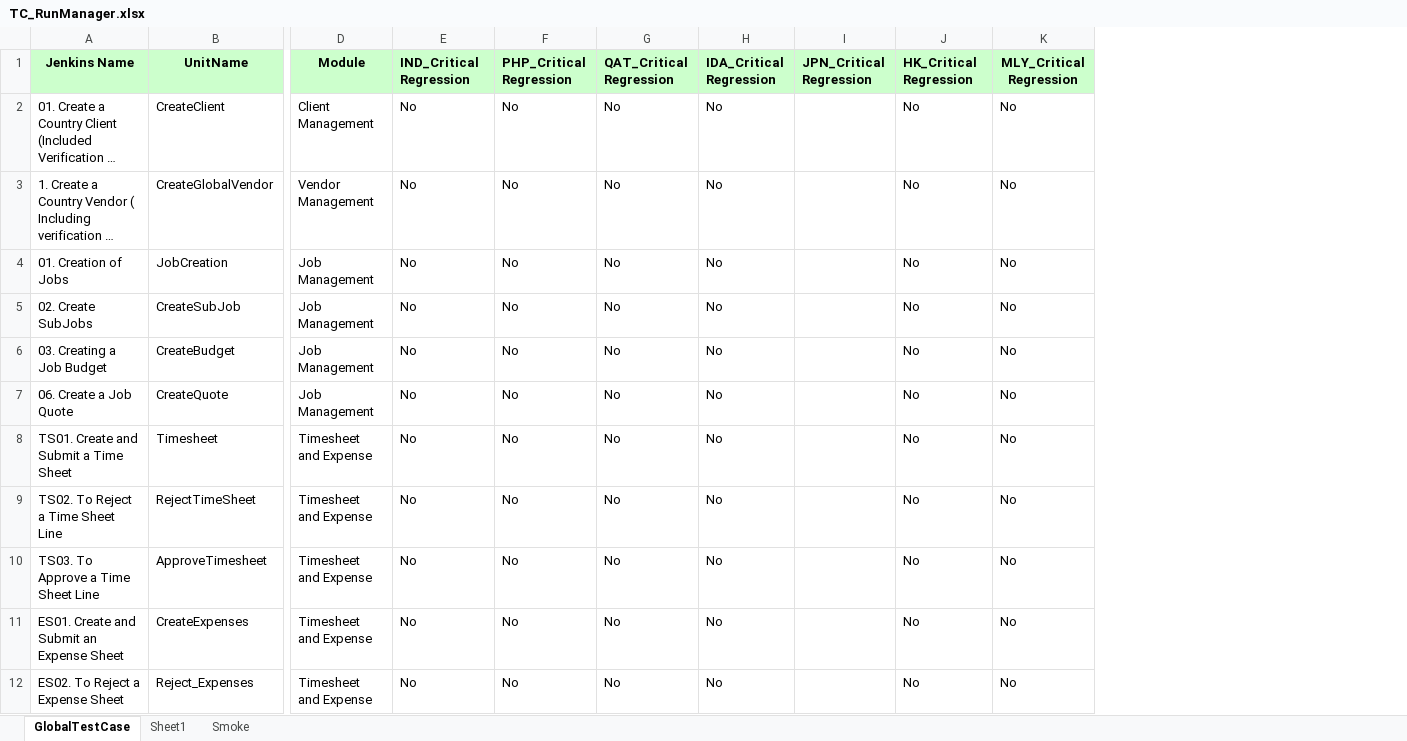
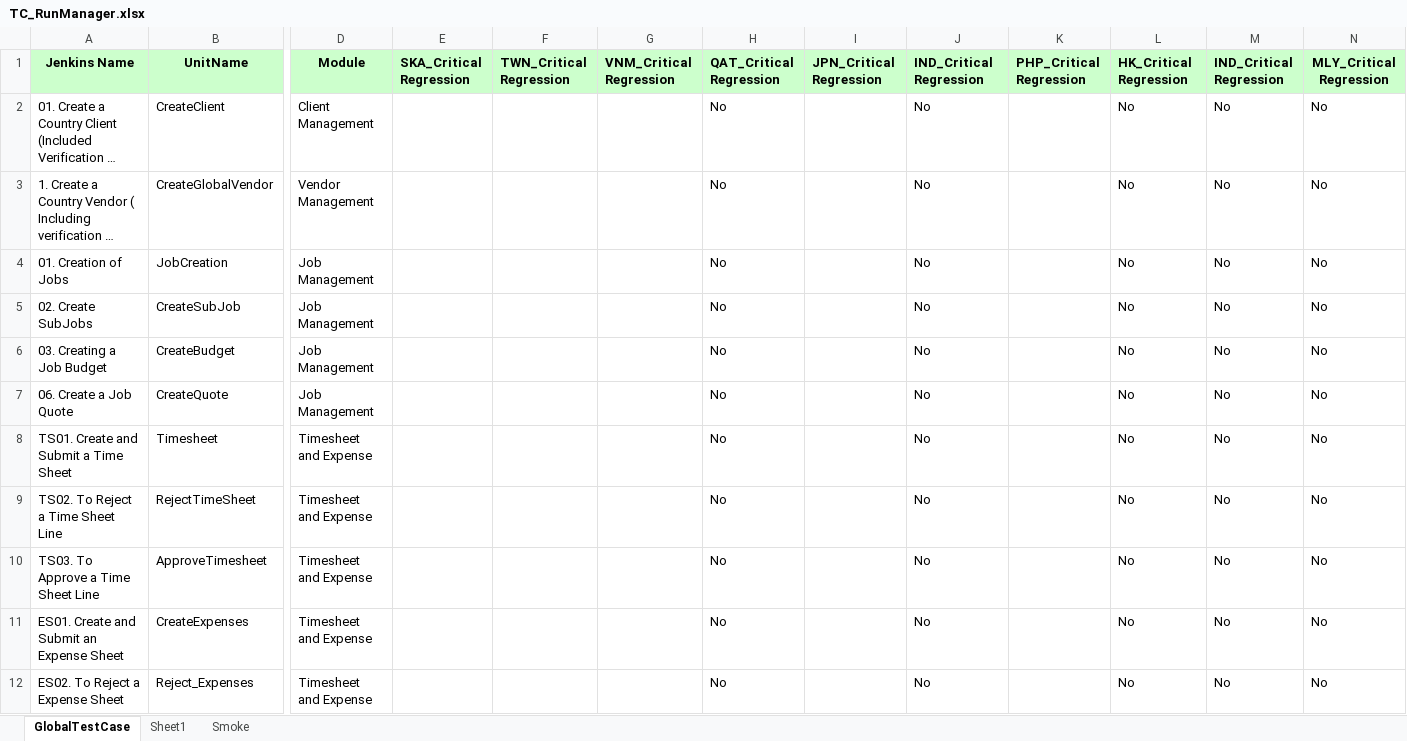
Before and after one commit to Thiyagarajan2022/GlobalTestSuiteAutomation1, an Excel workbook: WppRegpack/TestResource/TC_RunManager.xlsx, sheet GlobalTestCase, drawn as a sheet; only a part is shown, gaps mark what is left out; long unchanged cells end in …; values as stored, in another font and other column widths than the file's, no borders; conditional formats not drawn; removed rows and columns are numbered as before the commit, all else as after; the diff covers the shown part only; the diff names each change by its address in the sheet, - before the commit and + after, or states it on an @@ line.

```diff
--- a/WppRegpack/TestResource/TC_RunManager.xlsx (sheet GlobalTestCase)
+++ b/WppRegpack/TestResource/TC_RunManager.xlsx (sheet GlobalTestCase)
+column E (SKA_Critical Regression), empty
+column F (TWN_Critical Regression), empty
+column G (VNM_Critical Regression), empty
+column K (PHP_Critical Regression), empty
-column I (JPN_Critical Regression), empty
-H1: IND_Critical Regression
+H1: QAT_Critical Regression
-I1: PHP_Critical Regression
+I1: JPN_Critical Regression
-J1: QAT_Critical Regression
+J1: IND_Critical Regression
-L1: IDA_Critical Regression
+L1: HK_Critical Regression
-M1: HK_Critical Regression
+M1: IND_Critical Regression
-I2:I12 (JPN_Critical Regression): No
+I2:I12 (JPN_Critical Regression): (empty)
```
Also changed, not shown: 59 edited cells elsewhere in this sheet, WppRegpack/TestResource/EnvParamaters.xlsx, WppRegpack/TestResource/Regression/DS_JPN_REGRESSION.xlsx, 4 other files.
